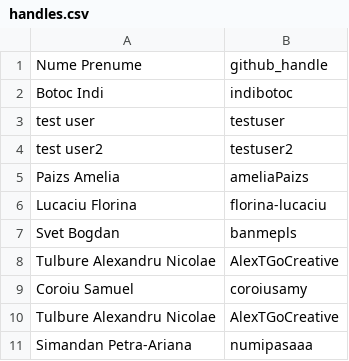
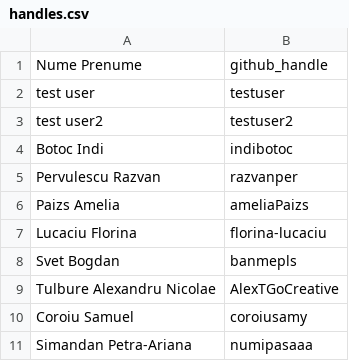
Before and after one commit to codmihaic/bioinf-y4-lab, a CSV file: labs/01_intro&databases/roster/handles.csv, drawn as a sheet.

Commit message:
add Pervulescu to roster (#23)
Co-authored-by: bozdogalex <69427222+bozdogalex@users.noreply.github.com>

```diff
--- a/labs/01_intro&databases/roster/handles.csv
+++ b/labs/01_intro&databases/roster/handles.csv
@@ -1,5 +1,6 @@
 Nume Prenume,github_handle
-Botoc Indi,indibotoc
 test user,testuser
 test user2,testuser2
+Botoc Indi,indibotoc
+Pervulescu Razvan,razvanper
 Paizs Amelia, ameliaPaizs
@@ -9,3 +10,2 @@ Tulbure Alexandru Nicolae,AlexTGoCreative
 Coroiu Samuel,coroiusamy
-Tulbure Alexandru Nicolae,AlexTGoCreative
 Simandan Petra-Ariana,numipasaaa
```
